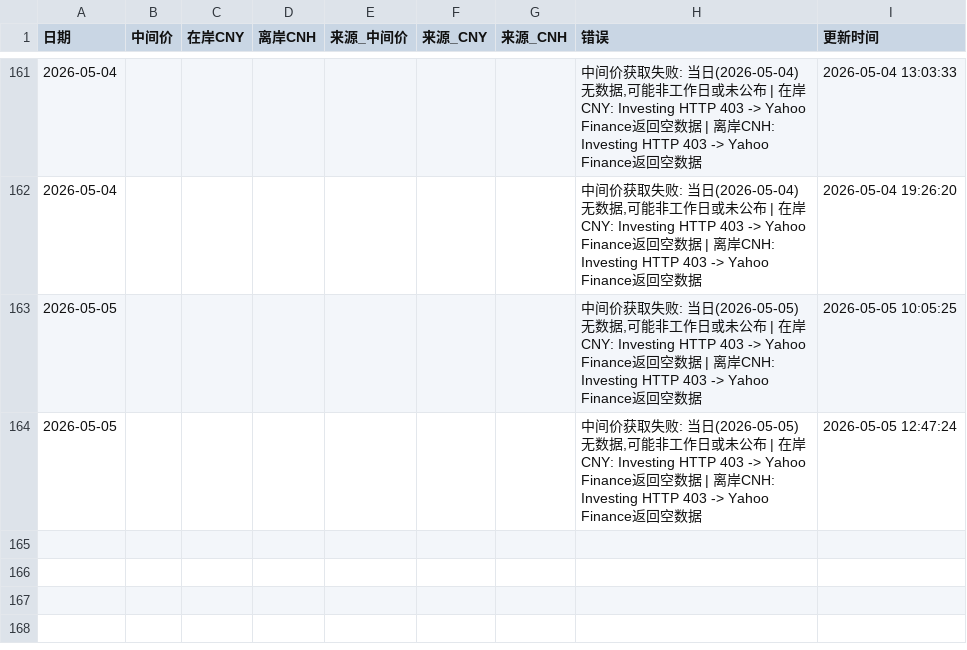
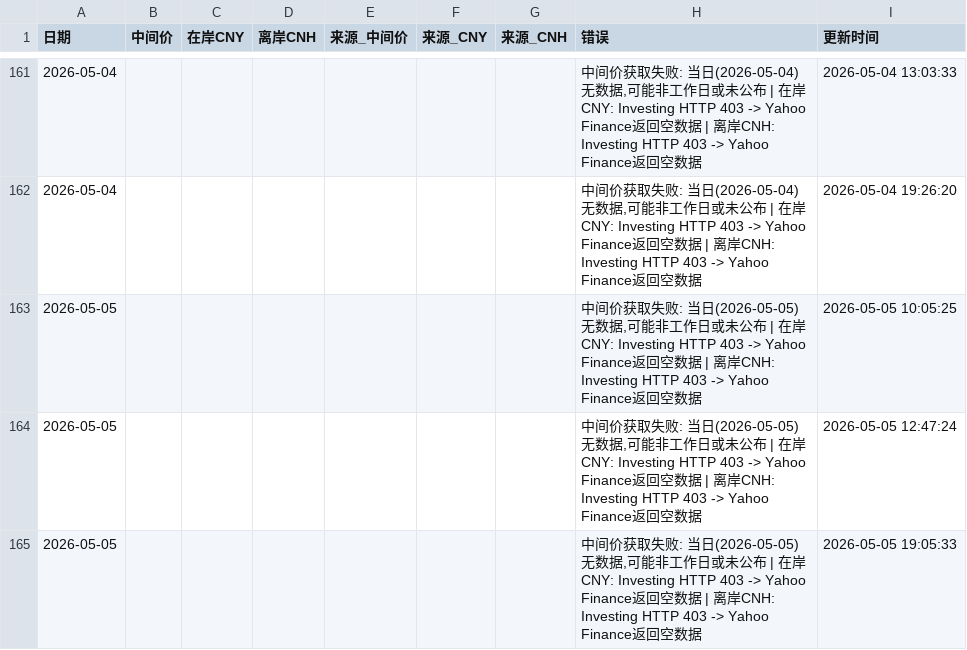
Before and after one commit to muxia3728/ExchangeRate, a CSV file: data/history.csv, drawn as a sheet; only a part is shown, gaps mark what is left out; the diff names each change by its address in the sheet, - before the commit and + after, or states it on an @@ line.

```diff
--- a/data/history.csv
+++ b/data/history.csv
+row 165: 2026-05-05 |  |  |  |  |  |  | 中间价获取失败: 当日(2026-05-05)无数据,可能非工作日或未公布 | 在岸CNY: Investing HTTP 403 -> Yahoo Finance返回空数据 | 离岸CNH: Investing HTTP 403 -> Yahoo Finance返回空数据 | 2026-05-05 19:05:33
```
Also changed, not shown: 1 other file.
